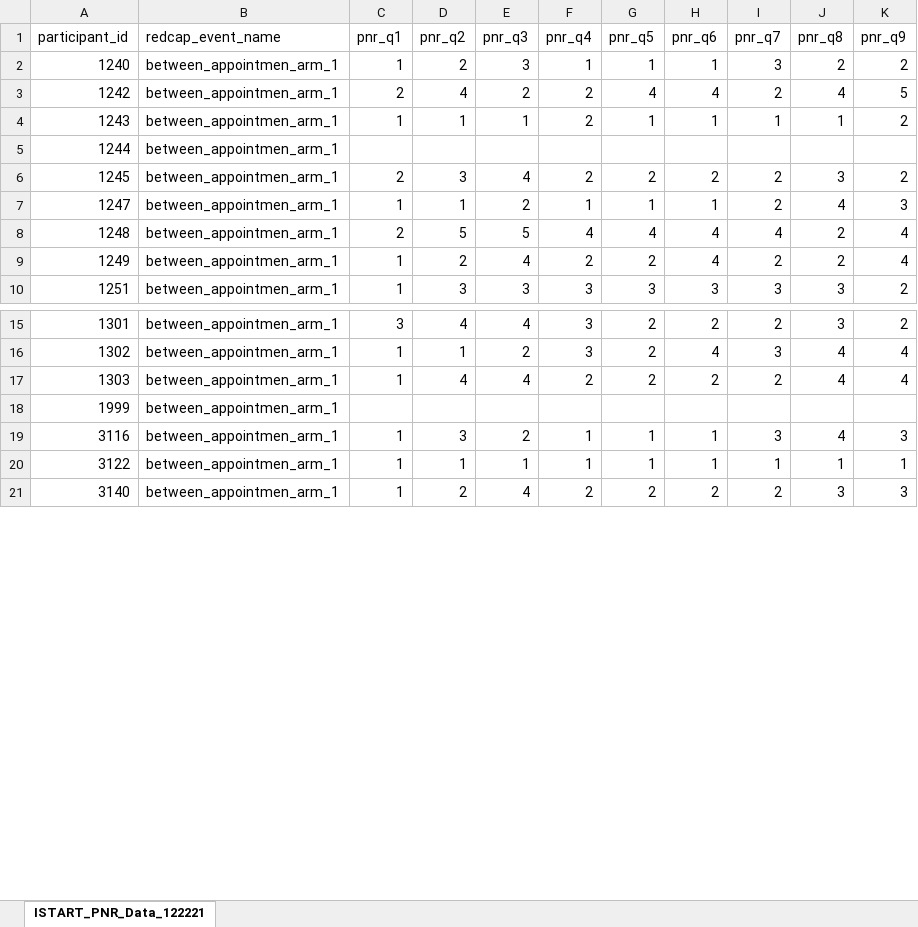
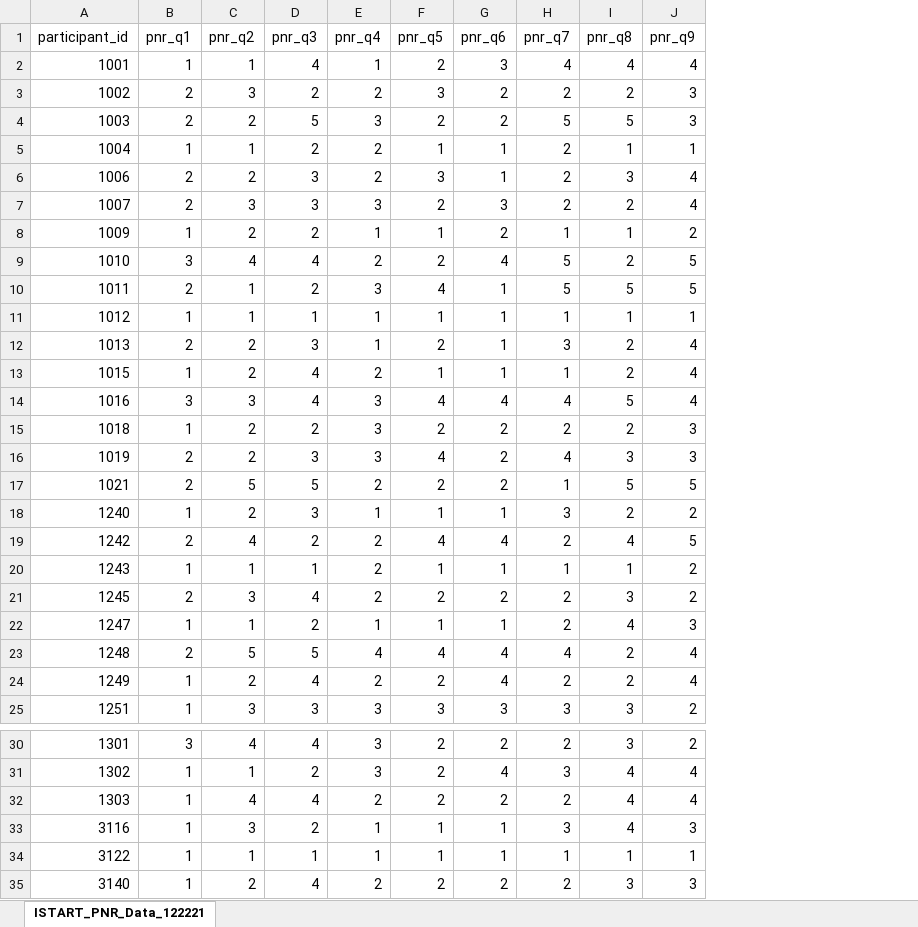
Before and after one commit to DVS-Lab/istart, an Excel workbook: UGDG/Behavioral_Analysis/ISTART_PNR_Data_122321.xlsx, sheet ISTART_PNR_Data_122221, drawn as a sheet; only a part is shown, gaps mark what is left out; values as stored, in another font and other column widths than the file's, no borders; removed rows and columns are numbered as before the commit, all else as after; the diff names each change by its address in the sheet, - before the commit and + after, or states it on an @@ line.

Commit message:
updates to strategic behavior in final IDS

```diff
--- a/UGDG/Behavioral_Analysis/ISTART_PNR_Data_122321.xlsx (sheet ISTART_PNR_Data_122221)
+++ b/UGDG/Behavioral_Analysis/ISTART_PNR_Data_122321.xlsx (sheet ISTART_PNR_Data_122221)
-column B (redcap_event_name), rows 2-4: all between_appointmen_arm_1; rows 6-10: all between_appointmen_arm_1; rows 15-17: all between_appointmen_arm_1; rows 19-21: all between_appointmen_arm_1
+row 2: 1001 | 1 | 1 | 4 | 1 | 2 | 3 | 4 | 4 | 4
+row 3: 1002 | 2 | 3 | 2 | 2 | 3 | 2 | 2 | 2 | 3
+row 4: 1003 | 2 | 2 | 5 | 3 | 2 | 2 | 5 | 5 | 3
+row 5: 1004 | 1 | 1 | 2 | 2 | 1 | 1 | 2 | 1 | 1
+row 6: 1006 | 2 | 2 | 3 | 2 | 3 | 1 | 2 | 3 | 4
+row 7: 1007 | 2 | 3 | 3 | 3 | 2 | 3 | 2 | 2 | 4
+row 8: 1009 | 1 | 2 | 2 | 1 | 1 | 2 | 1 | 1 | 2
+row 9: 1010 | 3 | 4 | 4 | 2 | 2 | 4 | 5 | 2 | 5
+row 10: 1011 | 2 | 1 | 2 | 3 | 4 | 1 | 5 | 5 | 5
+row 11: 1012 | 1 | 1 | 1 | 1 | 1 | 1 | 1 | 1 | 1
+row 12: 1013 | 2 | 2 | 3 | 1 | 2 | 1 | 3 | 2 | 4
+row 13: 1015 | 1 | 2 | 4 | 2 | 1 | 1 | 1 | 2 | 4
+row 14: 1016 | 3 | 3 | 4 | 3 | 4 | 4 | 4 | 5 | 4
+row 15: 1018 | 1 | 2 | 2 | 3 | 2 | 2 | 2 | 2 | 3
+row 16: 1019 | 2 | 2 | 3 | 3 | 4 | 2 | 4 | 3 | 3
+row 17: 1021 | 2 | 5 | 5 | 2 | 2 | 2 | 1 | 5 | 5
-row 5: 1244 | between_appointmen_arm_1
-row 18: 1999 | between_appointmen_arm_1
```
Also changed, not shown: 33 other files.
